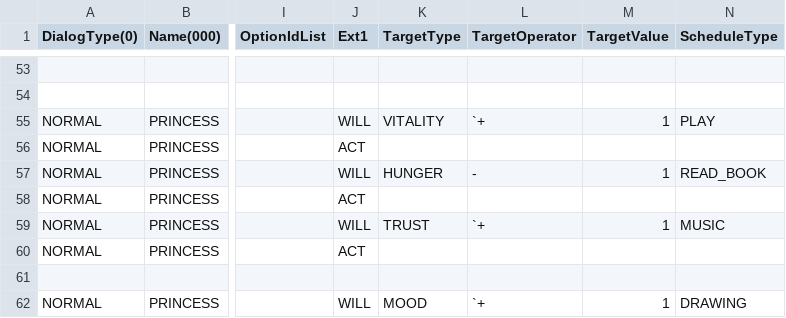
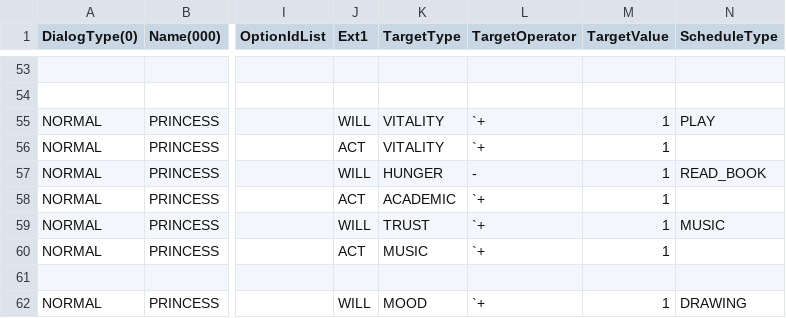
Before and after one commit to Unity2nd2DProject/like_lion2DProject, a CSV file: StardewMaker/Assets/Resources/Dialog/Dialog.csv, drawn as a sheet; only a part is shown, gaps mark what is left out; the diff names each change by its address in the sheet, - before the commit and + after, or states it on an @@ line.

```diff
--- a/StardewMaker/Assets/Resources/Dialog/Dialog.csv
+++ b/StardewMaker/Assets/Resources/Dialog/Dialog.csv
-K56 (TargetType): (empty)
+K56 (TargetType): VITALITY
-L56 (TargetOperator): (empty)
+L56 (TargetOperator): `+
-M56 (TargetValue): (empty)
+M56 (TargetValue): 1
-K58 (TargetType): (empty)
+K58 (TargetType): ACADEMIC
-L58 (TargetOperator): (empty)
+L58 (TargetOperator): `+
-M58 (TargetValue): (empty)
+M58 (TargetValue): 1
-K60 (TargetType): (empty)
+K60 (TargetType): MUSIC
-L60 (TargetOperator): (empty)
+L60 (TargetOperator): `+
-M60 (TargetValue): (empty)
+M60 (TargetValue): 1
```
Also changed, not shown: 6 other files.
